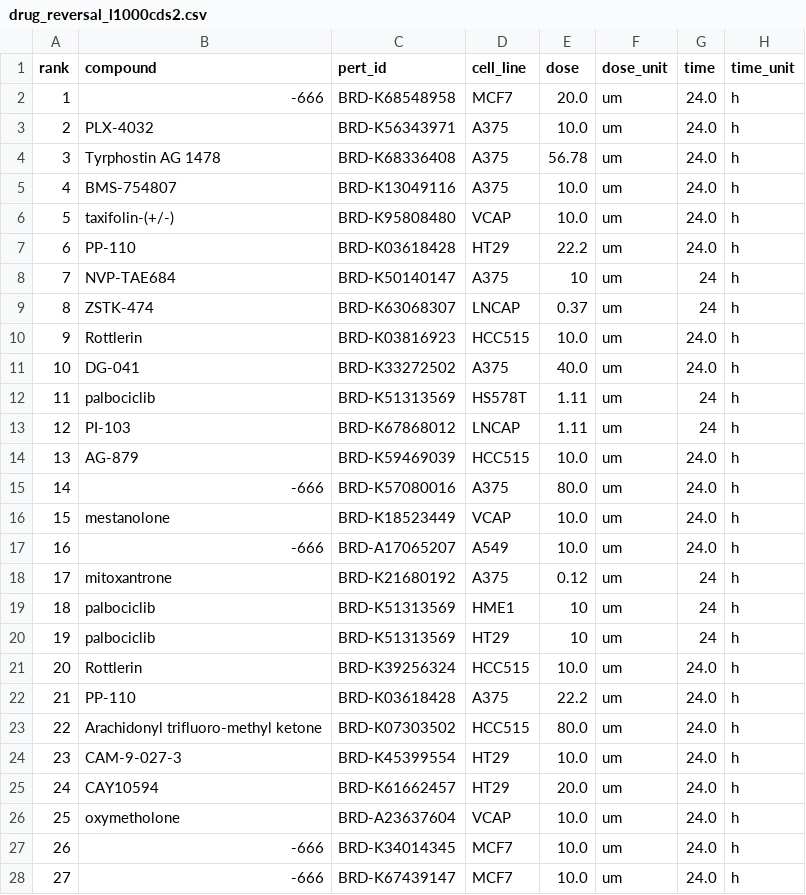
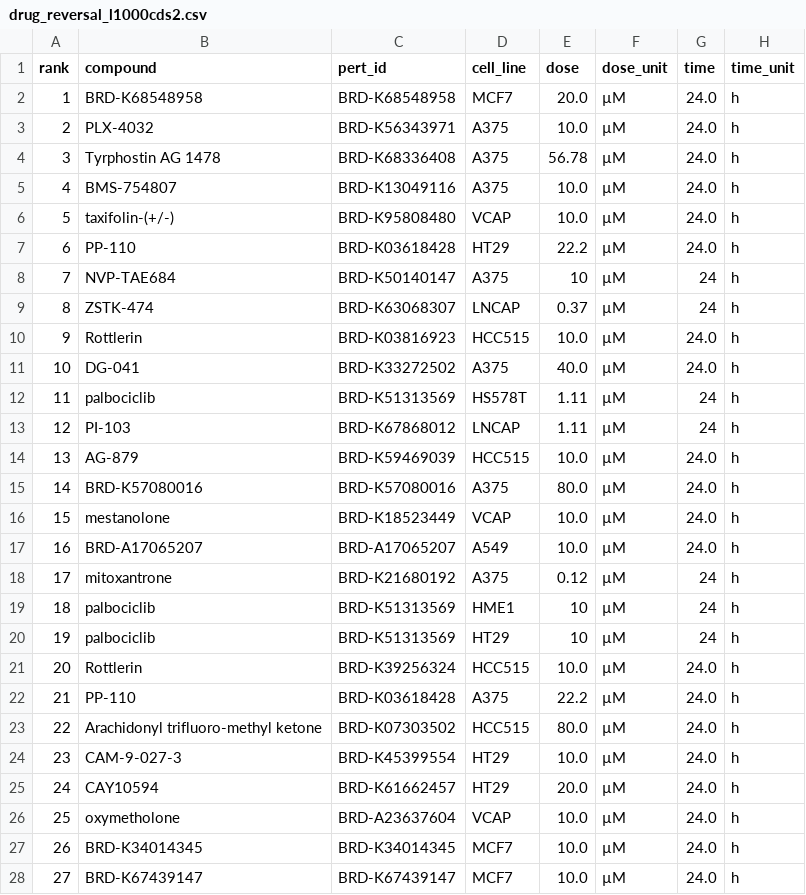
Before and after one commit to yuye8848/polypatlas, a CSV file: site/data/drug_reversal_l1000cds2.csv, drawn as a sheet; only a part is shown; the diff covers the shown part only; the diff names each change by its address in the sheet, - before the commit and + after, or states it on an @@ line.

Commit message:
Fix items 3/4/5 from site audit: CN mixed-language strings (incl. mistranslated 'universe'), drug table -666 sentinel -> BRD ids and um -> µM, fill citation placeholder and add Zenodo DOI + GitHub links

```diff
--- a/site/data/drug_reversal_l1000cds2.csv
+++ b/site/data/drug_reversal_l1000cds2.csv
-B2 (compound): -666
+B2 (compound): BRD-K68548958
-F2:F28 (dose_unit): um
+F2:F28 (dose_unit): µM
-B15 (compound): -666
+B15 (compound): BRD-K57080016
-B17 (compound): -666
+B17 (compound): BRD-A17065207
-B27 (compound): -666
+B27 (compound): BRD-K34014345
-B28 (compound): -666
+B28 (compound): BRD-K67439147
```
Also changed, not shown: 23 edited cells elsewhere in this file, 9 other files.
